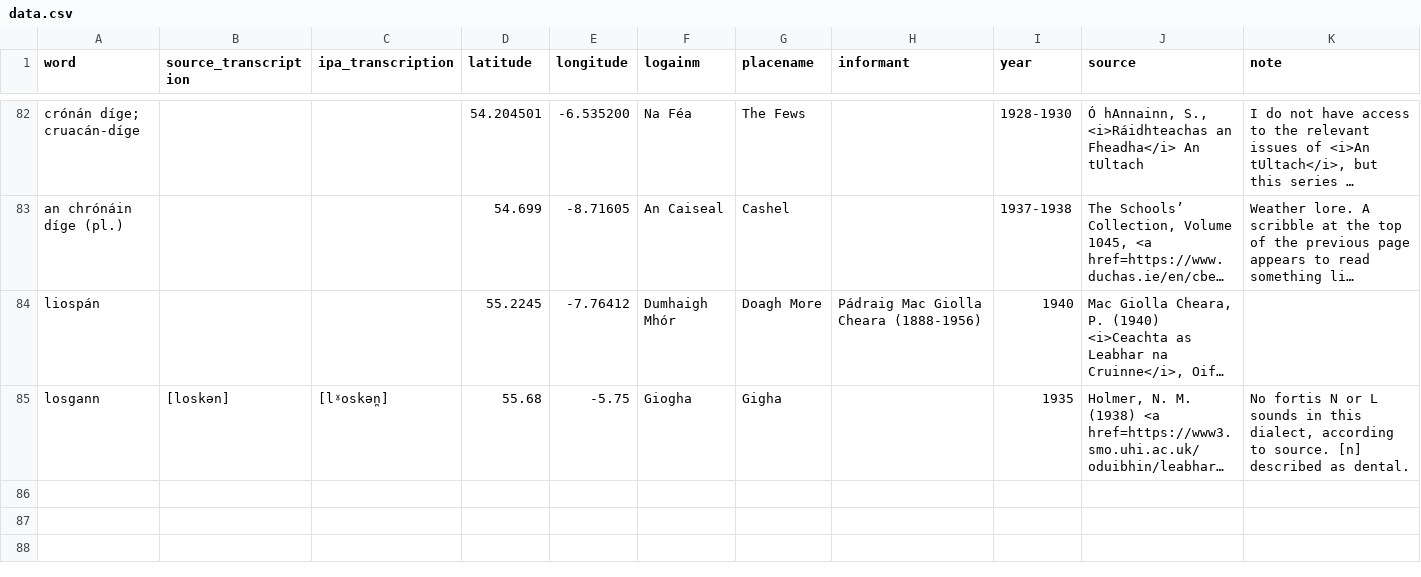
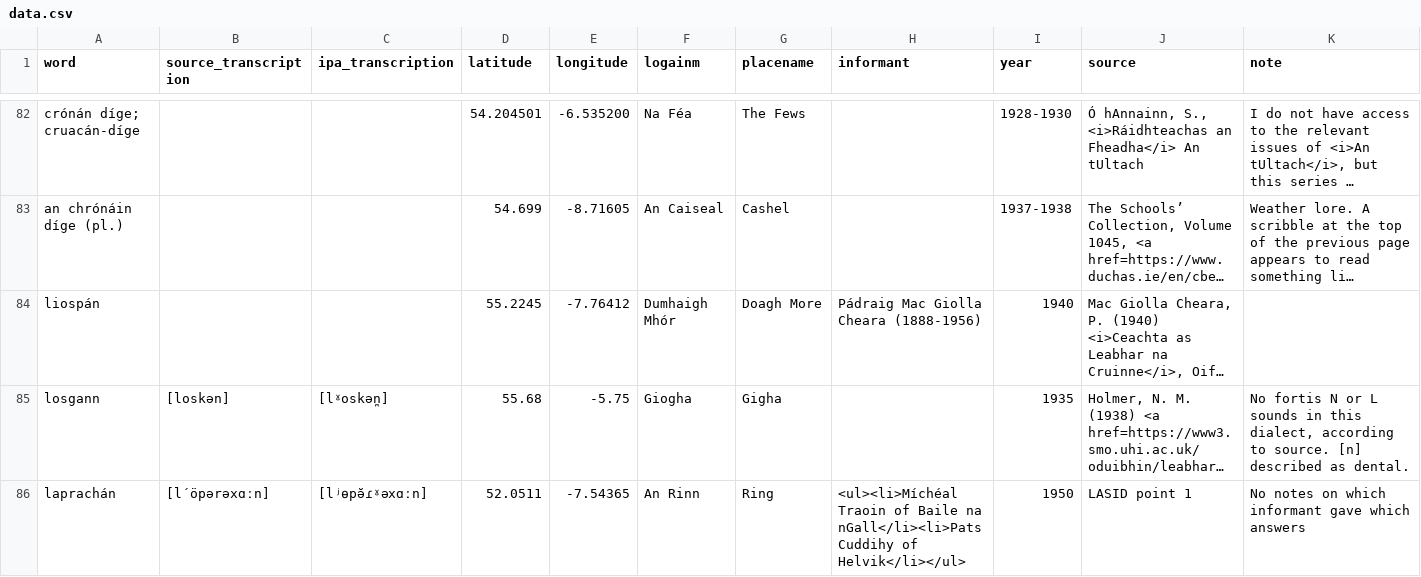
Before and after one commit to lochsh/mclaug, a CSV file: content/images/froganna/data.csv, drawn as a sheet; only a part is shown, gaps mark what is left out; long unchanged cells end in …; rows hold the shown columns only; the diff names each change by its address in the sheet, - before the commit and + after, or states it on an @@ line.

Commit message:
add an rinn

```diff
--- a/content/images/froganna/data.csv
+++ b/content/images/froganna/data.csv
+row 86: laprachán | [l´öpərəxɑːn] | [lʲɵpə̆ɾˠəxɑːn] | 52.0511 | -7.54365 | An Rinn | Ring | <ul><li>Míchéal Traoin of Baile na nGall</li><li>Pats Cuddihy of Helvik</li></ul> | 1950 | LASID point 1 | No notes on which informant gave which answers
```
